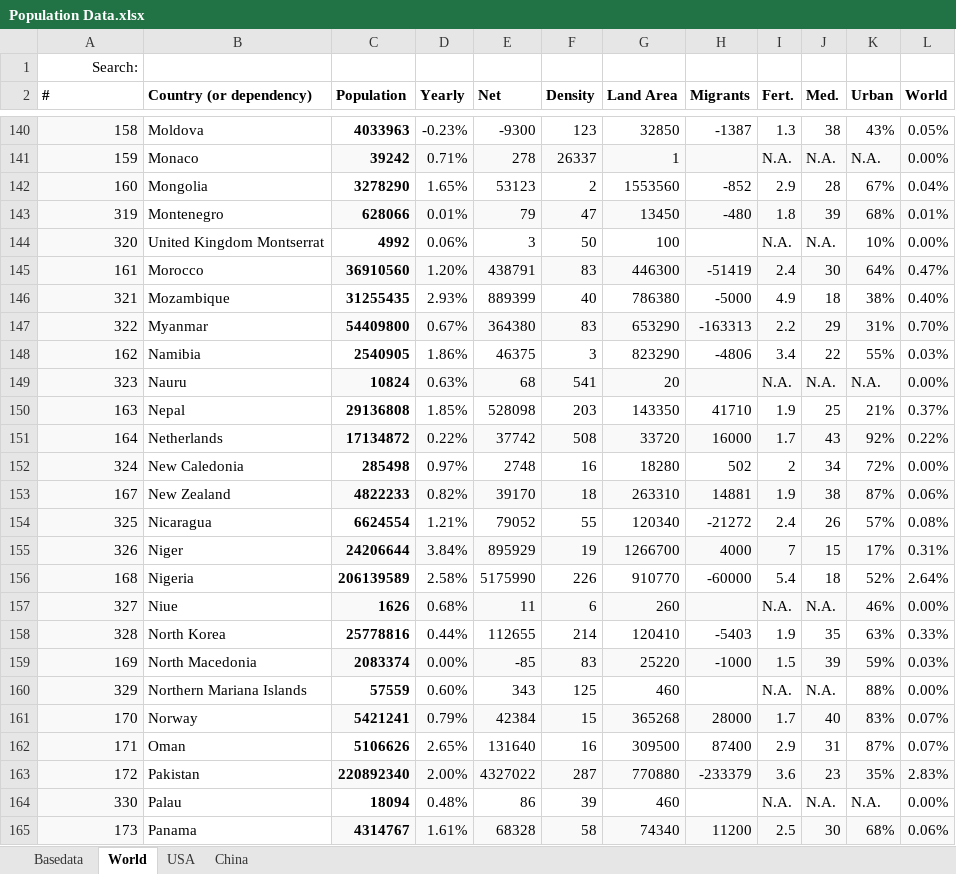
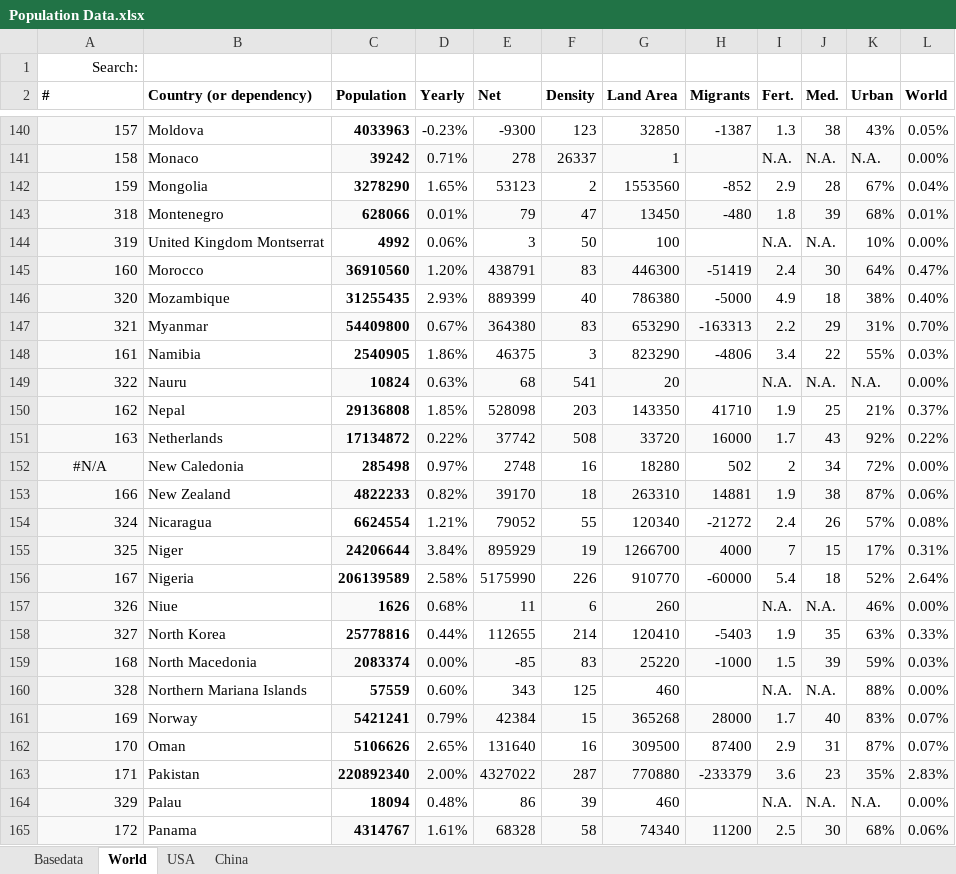
Before and after one commit to georgzurbonsen/Beyond4P_Apps, an Excel workbook: COVID-19 Apps/Population Data.xlsx, sheet World, drawn as a sheet; only a part is shown, gaps mark what is left out; values as stored, in another font and other column widths than the file's, no borders; the diff covers the shown part only; the diff names each change by its address in the sheet, - before the commit and + after, or states it on an @@ line.

```diff
--- a/COVID-19 Apps/Population Data.xlsx (sheet World)
+++ b/COVID-19 Apps/Population Data.xlsx (sheet World)
-A140 (#): 158
+A140 (#): 157
-A141 (#): 159
+A141 (#): 158
-A142 (#): 160
+A142 (#): 159
-A143 (#): 319
+A143 (#): 318
-A144 (#): 320
+A144 (#): 319
-A145 (#): 161
+A145 (#): 160
-A146 (#): 321
+A146 (#): 320
-A147 (#): 322
+A147 (#): 321
-A148 (#): 162
+A148 (#): 161
-A149 (#): 323
+A149 (#): 322
-A150 (#): 163
+A150 (#): 162
-A151 (#): 164
+A151 (#): 163
-A152 (#): 324
+A152 (#): #N/A
-A152 alignment: right
+A152 alignment: center
-A153 (#): 167
+A153 (#): 166
-A154 (#): 325
+A154 (#): 324
-A155 (#): 326
+A155 (#): 325
-A156 (#): 168
+A156 (#): 167
-A157 (#): 327
+A157 (#): 326
-A158 (#): 328
+A158 (#): 327
-A159 (#): 169
+A159 (#): 168
-A160 (#): 329
+A160 (#): 328
-A161 (#): 170
+A161 (#): 169
-A162 (#): 171
+A162 (#): 170
-A163 (#): 172
+A163 (#): 171
-A164 (#): 330
+A164 (#): 329
-A165 (#): 173
+A165 (#): 172
```
Also changed, not shown: 126 edited cells and cell formats elsewhere in this sheet, sheet Basedata, formulas that keep their value, COVID-19 Apps/Switzerland by Cantons.xlsx, 18 other files.
